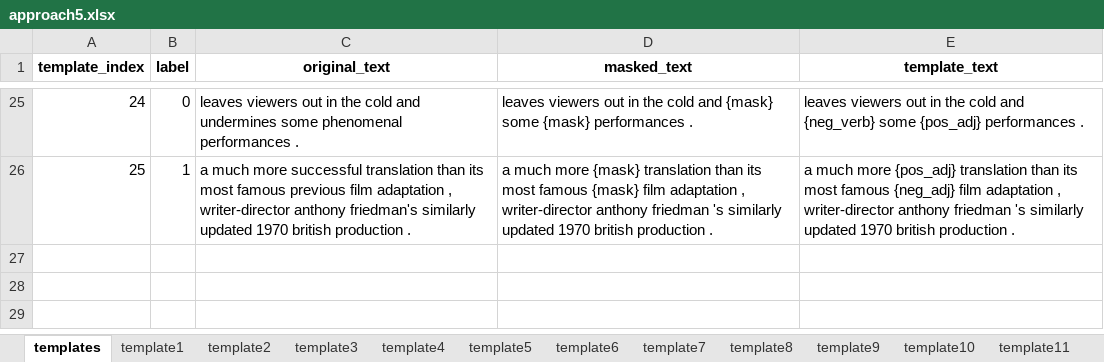
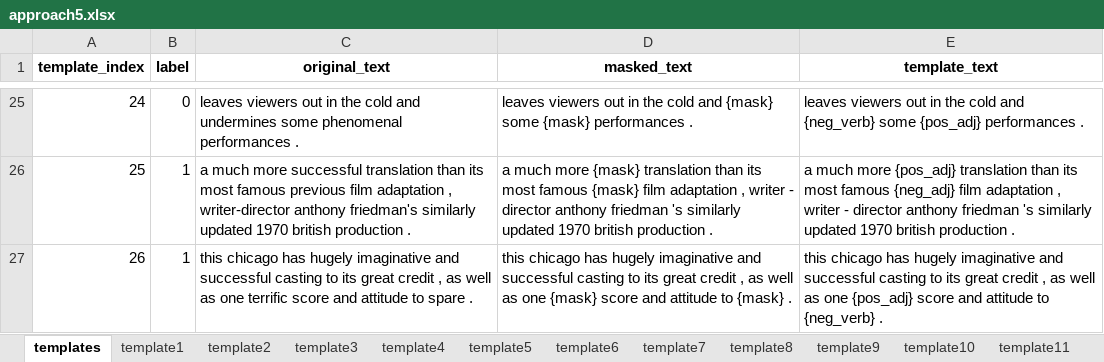
Before and after one commit to filipegl/template-generator, an Excel workbook: notebooks_rotten_tomatoes_spacy/test_cases/approach5.xlsx, sheet templates, drawn as a sheet; only a part is shown, gaps mark what is left out; values as stored, in another font and other column widths than the file's, no borders; the diff covers the shown part only; the diff names each change by its address in the sheet, - before the commit and + after, or states it on an @@ line.

```diff
--- a/notebooks_rotten_tomatoes_spacy/test_cases/approach5.xlsx (sheet templates)
+++ b/notebooks_rotten_tomatoes_spacy/test_cases/approach5.xlsx (sheet templates)
-D26 (masked_text): …adaptation , writer-director anthony friedman…
+D26 (masked_text): …adaptation , writer - director anthony friedman…
-E26 (template_text): …adaptation , writer-director anthony friedman…
+E26 (template_text): …adaptation , writer - director anthony friedman…
+row 27: 26 | 1 | this chicago has hugely imaginative and successful casting to its great credit , as well as one terrific score and attitude to spare . | this chicago has hugely imaginative and successful casting to its great credit , as well as one {mask} score and attitude to {mask} . | this chicago has hugely imaginative and successful casting to its great credit , as well as one {pos_adj} score and attitude to {neg_verb} .
```
Also changed, not shown: 6 added rows, 6 removed rows, 21 edited cells and row numbers in column A elsewhere in this sheet, notebooks_rotten_tomatoes_spacy/test_cases/approach1.xlsx, notebooks_rotten_tomatoes_spacy/test_cases/approach2.xlsx, 9 other files.
